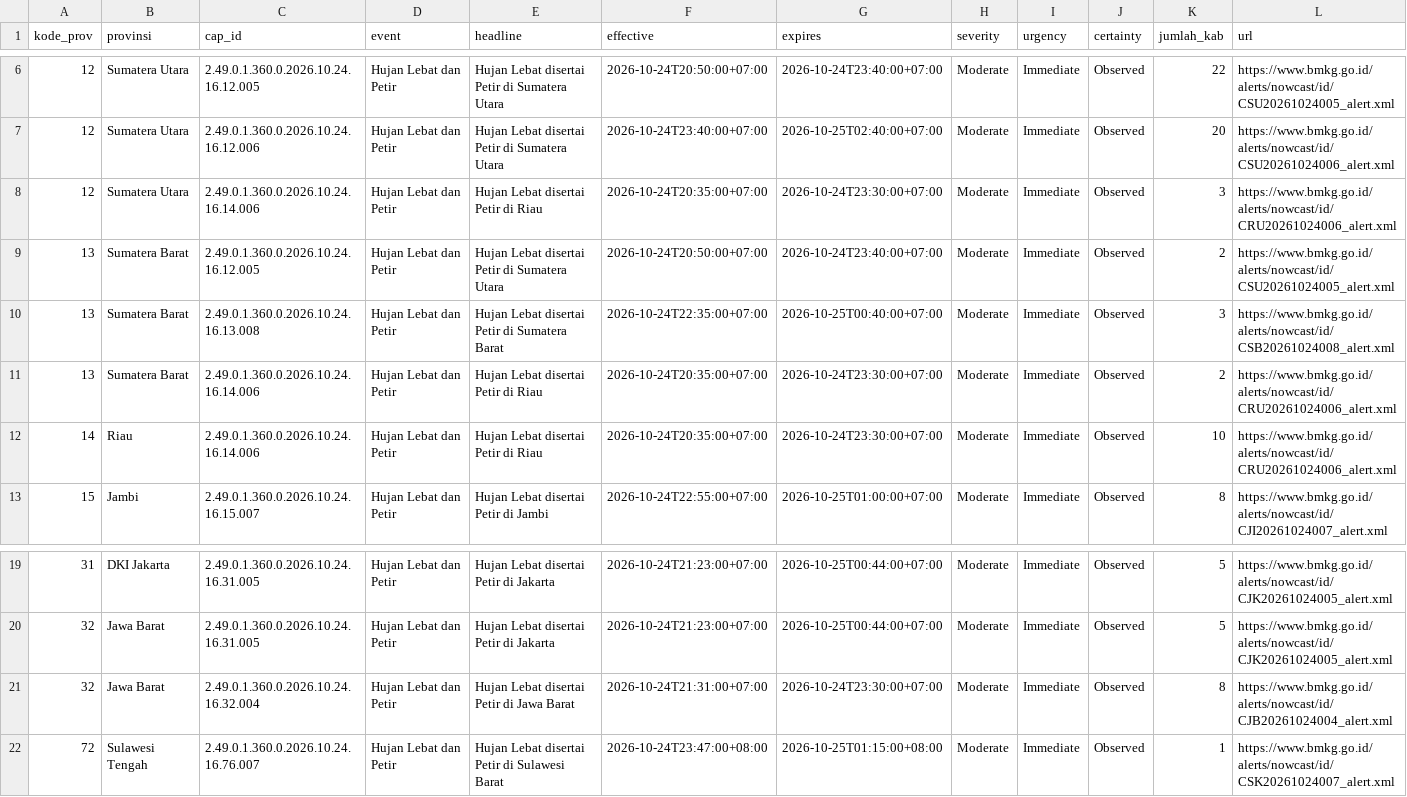
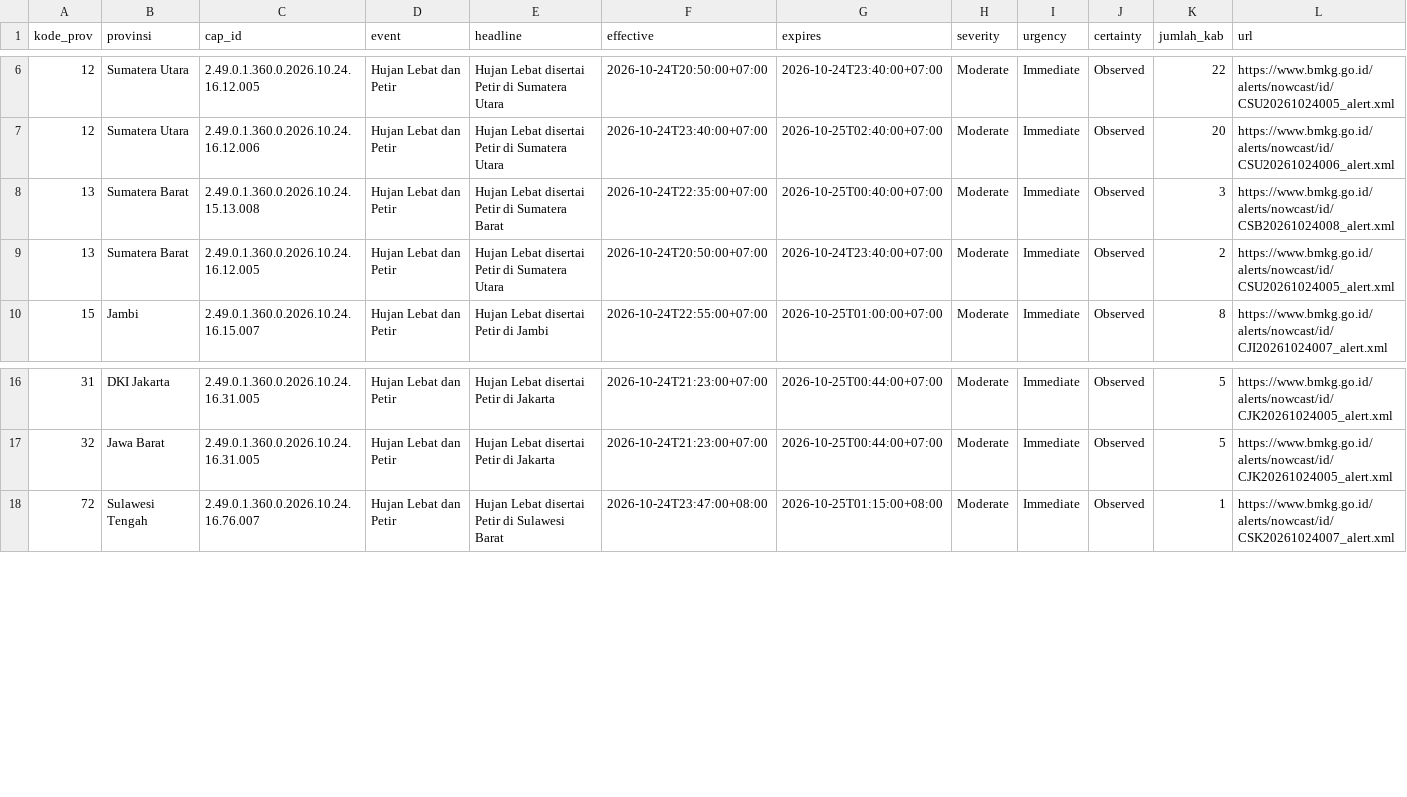
Before and after one commit to pantau-bencana/karhutla-dashboard, a CSV file: data/live/bmkg-cap-prov.csv, drawn as a sheet; only a part is shown, gaps mark what is left out.

```diff
--- a/data/live/bmkg-cap-prov.csv
+++ b/data/live/bmkg-cap-prov.csv
@@ -7,7 +7,4 @@ kode_prov,provinsi,cap_id,event,headline,effective,expires,severity,urgency,cert
 12,Sumatera Utara,2.49.0.1.360.0.2026.10.24.16.12.006,Hujan Lebat dan Petir,Hujan Lebat disertai Petir di Sumatera Utara,2026-10-24T23:40:00+07:00,2026-10-25T02:40:00+07:00,Moderate,Immediate,Observed,20,https://www.bmkg.go.id/alerts/nowcast/id/CSU20261024006_alert.xml
-12,Sumatera Utara,2.49.0.1.360.0.2026.10.24.16.14.006,Hujan Lebat dan Petir,Hujan Lebat disertai Petir di Riau,2026-10-24T20:35:00+07:00,2026-10-24T23:30:00+07:00,Moderate,Immediate,Observed,3,https://www.bmkg.go.id/alerts/nowcast/id/CRU20261024006_alert.xml
+13,Sumatera Barat,2.49.0.1.360.0.2026.10.24.15.13.008,Hujan Lebat dan Petir,Hujan Lebat disertai Petir di Sumatera Barat,2026-10-24T22:35:00+07:00,2026-10-25T00:40:00+07:00,Moderate,Immediate,Observed,3,https://www.bmkg.go.id/alerts/nowcast/id/CSB20261024008_alert.xml
 13,Sumatera Barat,2.49.0.1.360.0.2026.10.24.16.12.005,Hujan Lebat dan Petir,Hujan Lebat disertai Petir di Sumatera Utara,2026-10-24T20:50:00+07:00,2026-10-24T23:40:00+07:00,Moderate,Immediate,Observed,2,https://www.bmkg.go.id/alerts/nowcast/id/CSU20261024005_alert.xml
-13,Sumatera Barat,2.49.0.1.360.0.2026.10.24.16.13.008,Hujan Lebat dan Petir,Hujan Lebat disertai Petir di Sumatera Barat,2026-10-24T22:35:00+07:00,2026-10-25T00:40:00+07:00,Moderate,Immediate,Observed,3,https://www.bmkg.go.id/alerts/nowcast/id/CSB20261024008_alert.xml
-13,Sumatera Barat,2.49.0.1.360.0.2026.10.24.16.14.006,Hujan Lebat dan Petir,Hujan Lebat disertai Petir di Riau,2026-10-24T20:35:00+07:00,2026-10-24T23:30:00+07:00,Moderate,Immediate,Observed,2,https://www.bmkg.go.id/alerts/nowcast/id/CRU20261024006_alert.xml
-14,Riau,2.49.0.1.360.0.2026.10.24.16.14.006,Hujan Lebat dan Petir,Hujan Lebat disertai Petir di Riau,2026-10-24T20:35:00+07:00,2026-10-24T23:30:00+07:00,Moderate,Immediate,Observed,10,https://www.bmkg.go.id/alerts/nowcast/id/CRU20261024006_alert.xml
 15,Jambi,2.49.0.1.360.0.2026.10.24.16.15.007,Hujan Lebat dan Petir,Hujan Lebat disertai Petir di Jambi,2026-10-24T22:55:00+07:00,2026-10-25T01:00:00+07:00,Moderate,Immediate,Observed,8,https://www.bmkg.go.id/alerts/nowcast/id/CJI20261024007_alert.xml
@@ -20,3 +17,2 @@ kode_prov,provinsi,cap_id,event,headline,effective,expires,severity,urgency,cert
 32,Jawa Barat,2.49.0.1.360.0.2026.10.24.16.31.005,Hujan Lebat dan Petir,Hujan Lebat disertai Petir di Jakarta,2026-10-24T21:23:00+07:00,2026-10-25T00:44:00+07:00,Moderate,Immediate,Observed,5,https://www.bmkg.go.id/alerts/nowcast/id/CJK20261024005_alert.xml
-32,Jawa Barat,2.49.0.1.360.0.2026.10.24.16.32.004,Hujan Lebat dan Petir,Hujan Lebat disertai Petir di Jawa Barat,2026-10-24T21:31:00+07:00,2026-10-24T23:30:00+07:00,Moderate,Immediate,Observed,8,https://www.bmkg.go.id/alerts/nowcast/id/CJB20261024004_alert.xml
 72,Sulawesi Tengah,2.49.0.1.360.0.2026.10.24.16.76.007,Hujan Lebat dan Petir,Hujan Lebat disertai Petir di Sulawesi Barat,2026-10-24T23:47:00+08:00,2026-10-25T01:15:00+08:00,Moderate,Immediate,Observed,1,https://www.bmkg.go.id/alerts/nowcast/id/CSK20261024007_alert.xml
```
Also changed, not shown: 5 other files.
